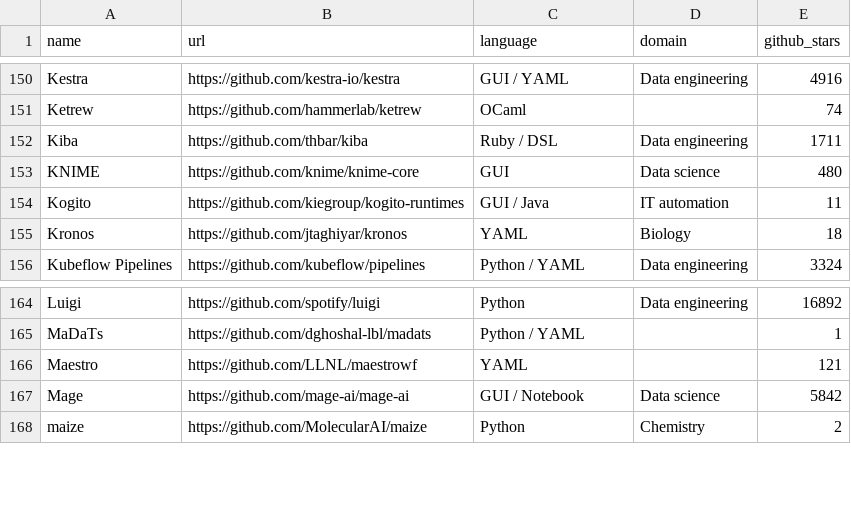
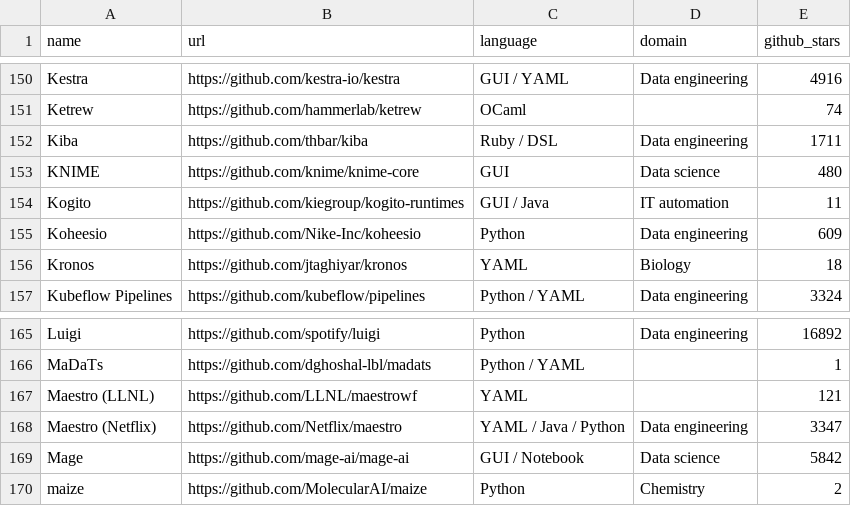
Before and after one commit to bentsherman/awesome-workflow, a CSV file: workflow-systems.csv, drawn as a sheet; only a part is shown, gaps mark what is left out.

Commit message:
Add Koheesio, Maestro (Netflix)

```diff
--- a/workflow-systems.csv
+++ b/workflow-systems.csv
@@ -154,2 +154,3 @@ KNIME,https://github.com/knime/knime-core,GUI,Data science,480
 Kogito,https://github.com/kiegroup/kogito-runtimes,GUI / Java,IT automation,11
+Koheesio,https://github.com/Nike-Inc/koheesio,Python,Data engineering,609
 Kronos,https://github.com/jtaghiyar/kronos,YAML,Biology,18
@@ -165,3 +166,4 @@ Luigi,https://github.com/spotify/luigi,Python,Data engineering,16892
 MaDaTs,https://github.com/dghoshal-lbl/madats,Python / YAML,,1
-Maestro,https://github.com/LLNL/maestrowf,YAML,,121
+Maestro (LLNL),https://github.com/LLNL/maestrowf,YAML,,121
+Maestro (Netflix),https://github.com/Netflix/maestro,YAML / Java / Python,Data engineering,3347
 Mage,https://github.com/mage-ai/mage-ai,GUI / Notebook,Data science,5842
```
